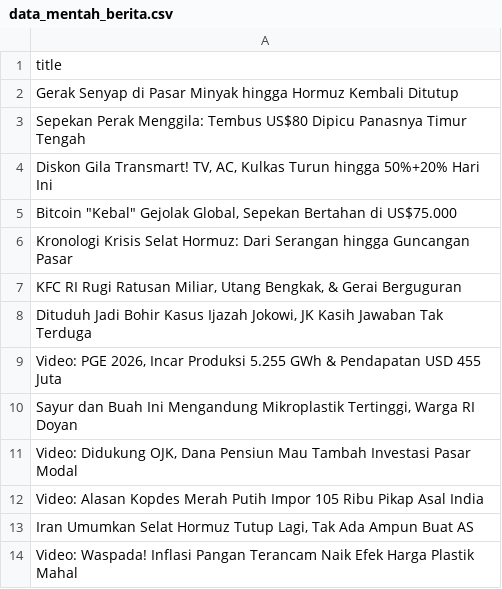
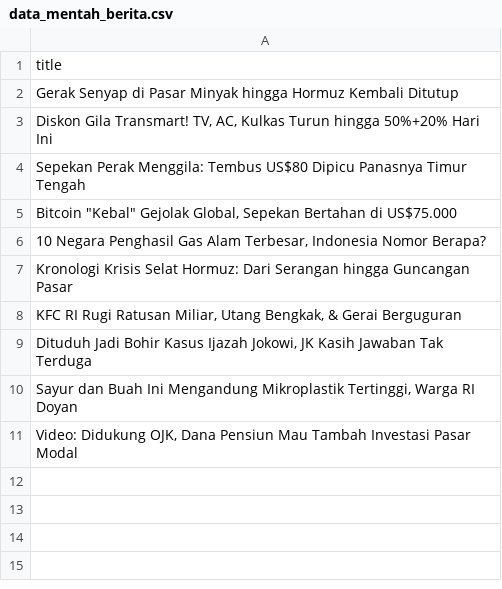
Before and after one commit to arjunsujarwo/arjun-portfolio, a CSV file: data_mentah_berita.csv, drawn as a sheet.

```diff
--- a/data_mentah_berita.csv
+++ b/data_mentah_berita.csv
@@ -2,5 +2,6 @@ title
 Gerak Senyap di Pasar Minyak hingga Hormuz Kembali Ditutup
+"Diskon Gila Transmart! TV, AC, Kulkas Turun hingga 50%+20% Hari Ini"
 Sepekan Perak Menggila: Tembus US$80 Dipicu Panasnya Timur Tengah
-"Diskon Gila Transmart! TV, AC, Kulkas Turun hingga 50%+20% Hari Ini"
 "Bitcoin ""Kebal"" Gejolak Global, Sepekan Bertahan di US$75.000"
+"10 Negara Penghasil Gas Alam Terbesar, Indonesia Nomor Berapa?"
 Kronologi Krisis Selat Hormuz: Dari Serangan hingga Guncangan Pasar
@@ -8,7 +9,3 @@ Kronologi Krisis Selat Hormuz: Dari Serangan hingga Guncangan Pasar
 "Dituduh Jadi Bohir Kasus Ijazah Jokowi, JK Kasih Jawaban Tak Terduga"
-"Video: PGE 2026, Incar Produksi 5.255 GWh & Pendapatan USD 455 Juta"
 "Sayur dan Buah Ini Mengandung Mikroplastik Tertinggi, Warga RI Doyan"
 "Video: Didukung OJK, Dana Pensiun Mau Tambah Investasi Pasar Modal"
-Video: Alasan Kopdes Merah Putih Impor 105 Ribu Pikap Asal India
-"Iran Umumkan Selat Hormuz Tutup Lagi, Tak Ada Ampun Buat AS"
-Video: Waspada! Inflasi Pangan Terancam Naik Efek Harga Plastik Mahal
```
Also changed, not shown: scripts/market_transactions.csv, 3 other files.
